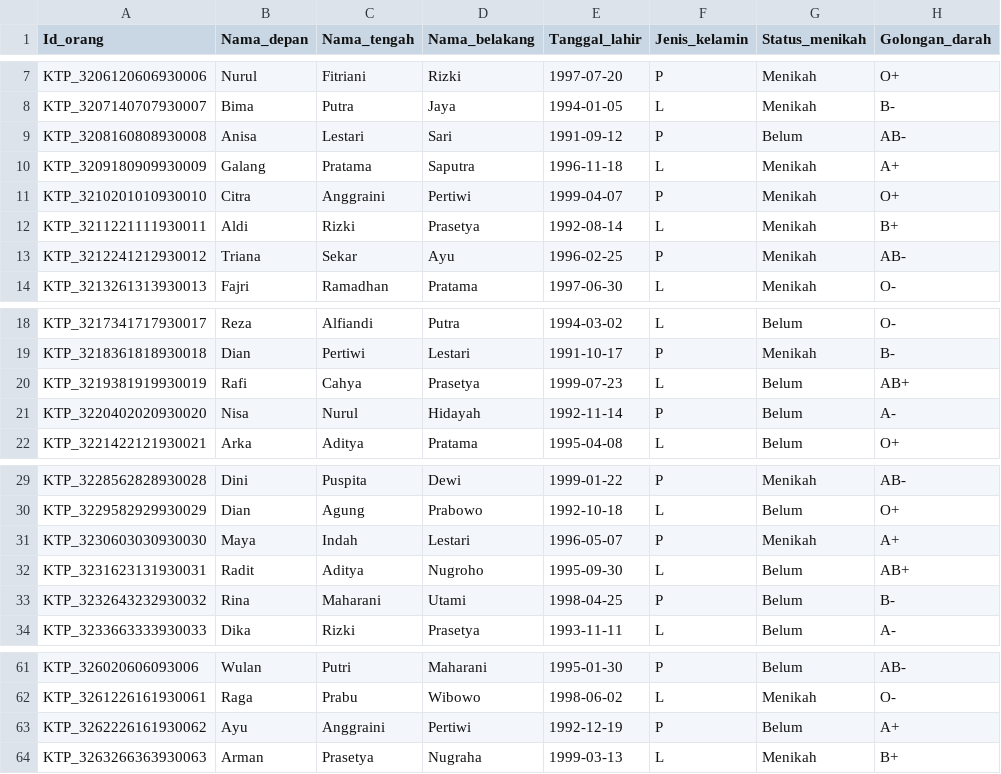
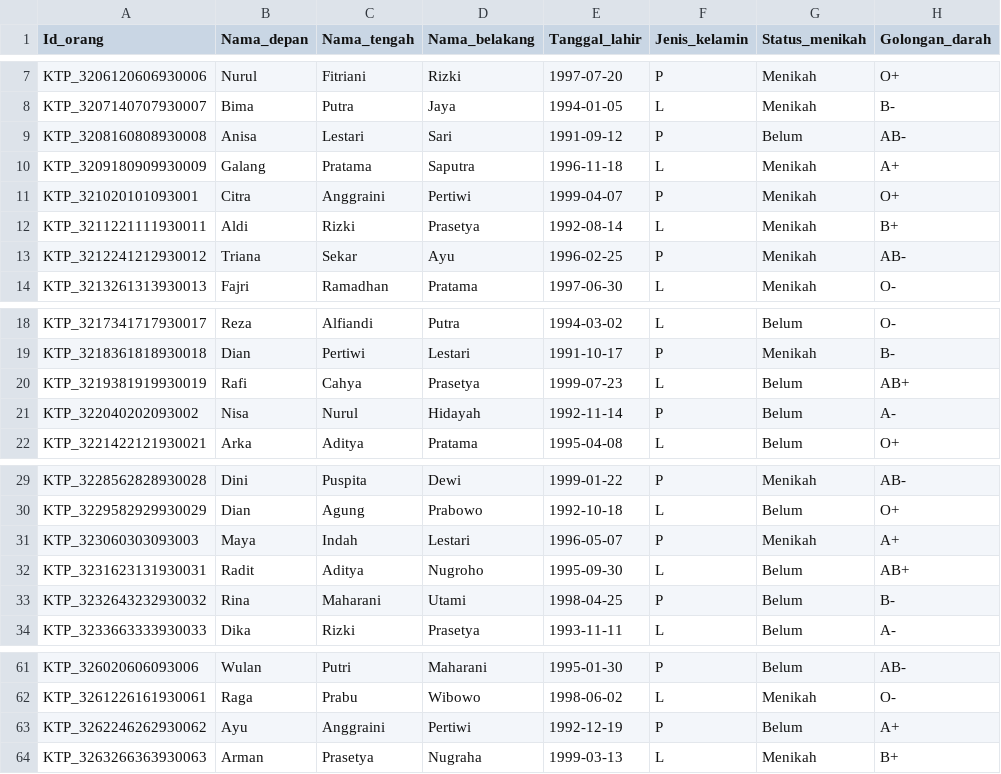
Before and after one commit to LutfiHidayanto/dbschemaPenduduk, a CSV file: test2.csv, drawn as a sheet; only a part is shown, gaps mark what is left out; the diff names each change by its address in the sheet, - before the commit and + after, or states it on an @@ line.

```diff
--- a/test2.csv
+++ b/test2.csv
-A11 (Id_orang): KTP_3210201010930010
+A11 (Id_orang): KTP_321020101093001
-A21 (Id_orang): KTP_3220402020930020
+A21 (Id_orang): KTP_322040202093002
-A31 (Id_orang): KTP_3230603030930030
+A31 (Id_orang): KTP_323060303093003
-A63 (Id_orang): KTP_3262226161930062
+A63 (Id_orang): KTP_3262246262930062
```
Also changed, not shown: tset.csv, 5 other files.
